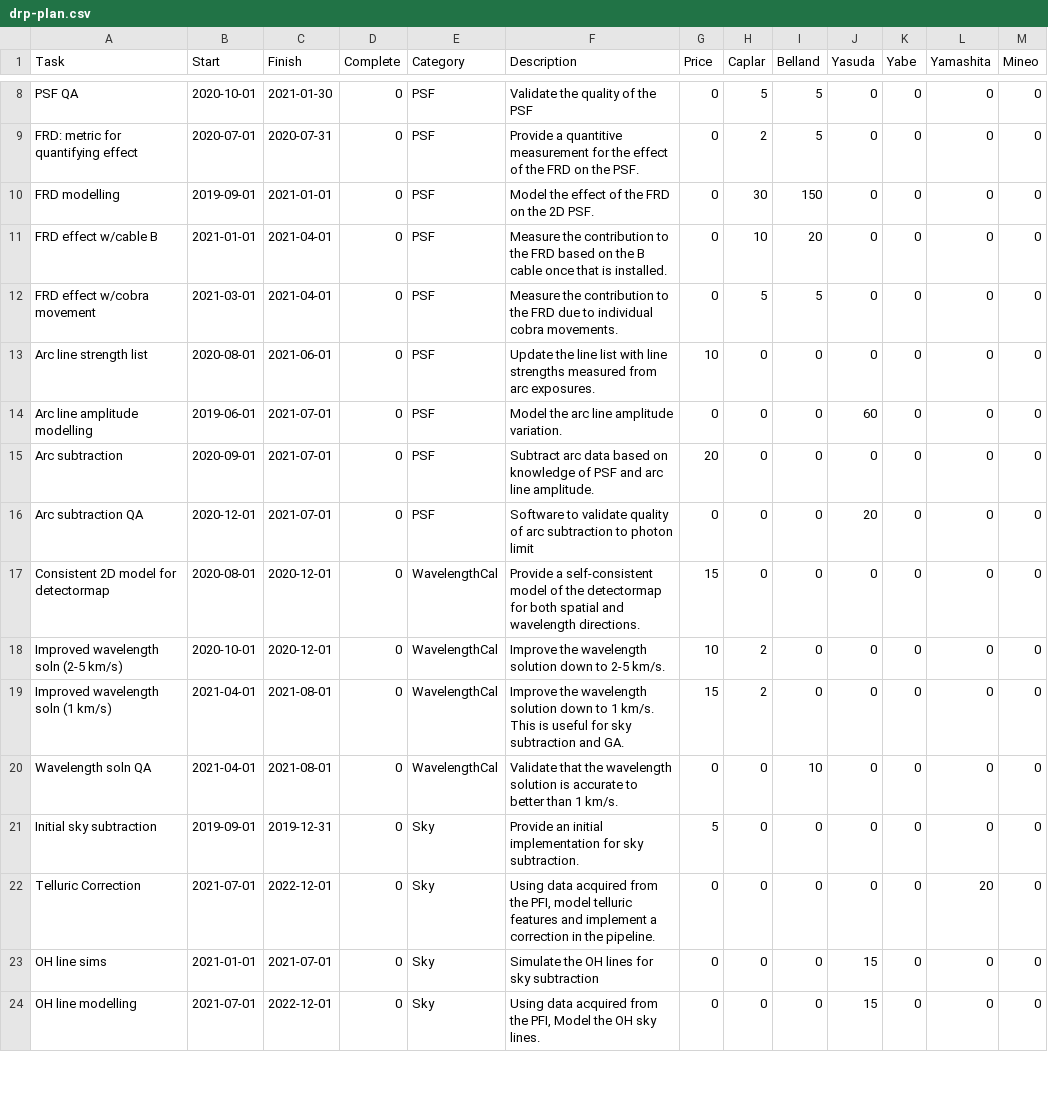
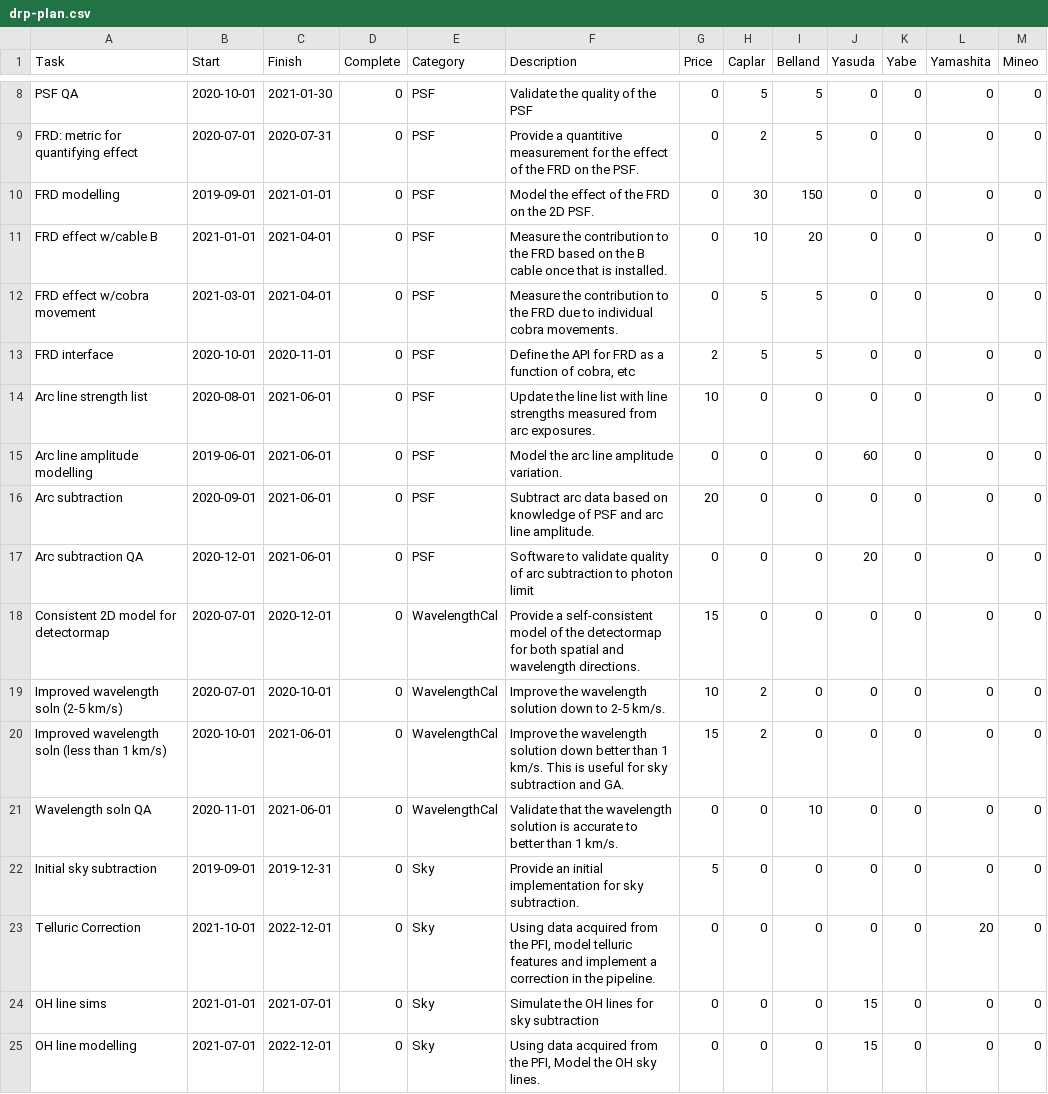
Before and after one commit to hassanxp/2DDRP-plan, a CSV file: timeline/drp-plan.csv, drawn as a sheet; only a part is shown, gaps mark what is left out; the diff covers the shown part only.

```diff
--- a/timeline/drp-plan.csv
+++ b/timeline/drp-plan.csv
@@ -12,12 +12,13 @@ FRD effect w/cable B,2021-01-01,2021-04-01,0,PSF, "Measure the contribution to t
 FRD effect w/cobra movement,2021-03-01,2021-04-01,0,PSF, "Measure the contribution to the FRD due to individual cobra movements.", 0, 5, 5, 0, 0, 0, 0
+FRD interface,2020-10-01,2020-11-01,0,PSF, "Define the API for FRD as a function of cobra, etc", 2, 5, 5, 0, 0, 0, 0
 Arc line strength list,2020-08-01,2021-06-01,0,PSF, "Update the line list with line strengths measured from arc exposures.", 10, 0, 0, 0, 0, 0, 0
-Arc line amplitude modelling,2019-06-01,2021-07-01,0,PSF, "Model the arc line amplitude variation.", 0,0,0, 60, 0, 0, 0
-Arc subtraction,2020-09-01,2021-07-01,0,PSF,"Subtract arc data based on knowledge of PSF and arc line amplitude.", 20, 0, 0, 0, 0, 0, 0
-Arc subtraction QA,2020-12-01,2021-07-01,0,PSF,"Software to validate quality of arc subtraction to photon limit", 0, 0, 0, 20, 0, 0, 0
-Consistent 2D model for detectormap,2020-08-01,2020-12-01,0,WavelengthCal, "Provide a self-consistent model of the detectormap for both spatial and wavelength directions.", 15, 0, 0, 0, 0, 0, 0
-Improved wavelength soln (2-5 km/s),2020-10-01,2020-12-01,0,WavelengthCal, "Improve the wavelength solution down to 2-5 km/s.", 10, 2, 0, 0, 0, 0, 0
-Improved wavelength soln (1 km/s),2021-04-01,2021-08-01,0,WavelengthCal, "Improve the wavelength solution down to 1 km/s. This is useful for sky subtraction and GA.", 15, 2, 0, 0, 0, 0, 0
-Wavelength soln QA,2021-04-01,2021-08-01,0,WavelengthCal, "Validate that the wavelength solution is accurate to better than 1 km/s.", 0, 0, 10, 0, 0, 0, 0
+Arc line amplitude modelling,2019-06-01,2021-06-01,0,PSF, "Model the arc line amplitude variation.", 0,0,0, 60, 0, 0, 0
+Arc subtraction,2020-09-01,2021-06-01,0,PSF,"Subtract arc data based on knowledge of PSF and arc line amplitude.", 20, 0, 0, 0, 0, 0, 0
+Arc subtraction QA,2020-12-01,2021-06-01,0,PSF,"Software to validate quality of arc subtraction to photon limit", 0, 0, 0, 20, 0, 0, 0
+Consistent 2D model for detectormap,2020-07-01,2020-12-01,0,WavelengthCal, "Provide a self-consistent model of the detectormap for both spatial and wavelength directions.", 15, 0, 0, 0, 0, 0, 0
+Improved wavelength soln (2-5 km/s),2020-07-01,2020-10-01,0,WavelengthCal, "Improve the wavelength solution down to 2-5 km/s.", 10, 2, 0, 0, 0, 0, 0
+Improved wavelength soln (less than 1 km/s),2020-10-01,2021-06-01,0,WavelengthCal, "Improve the wavelength solution down better than 1 km/s. This is useful for sky subtraction and GA.", 15, 2, 0, 0, 0, 0, 0
+Wavelength soln QA,2020-11-01,2021-06-01,0,WavelengthCal, "Validate that the wavelength solution is accurate to better than 1 km/s.", 0, 0, 10, 0, 0, 0, 0
 Initial sky subtraction,2019-09-01,2019-12-31,0,Sky, "Provide an initial implementation for sky subtraction.", 5, 0, 0, 0, 0, 0, 0
-Telluric Correction,2021-07-01,2022-12-01,0,Sky, "Using data acquired from the PFI, model telluric features and implement a correction in the pipeline.", 0, 0, 0, 0, 0, 20, 0
+Telluric Correction,2021-10-01,2022-12-01,0,Sky, "Using data acquired from the PFI, model telluric features and implement a correction in the pipeline.", 0, 0, 0, 0, 0, 20, 0
 OH line sims,2021-01-01,2021-07-01,0,Sky, "Simulate the OH lines for sky subtraction", 0, 0, 0, 15, 0, 0, 0
```
Also changed, not shown: 3 added rows, 1 removed row and 8 edited cells elsewhere in this file, 4 other files.
